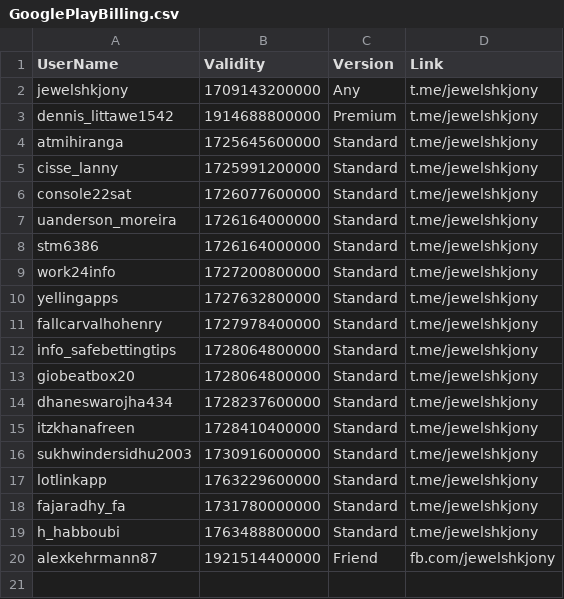
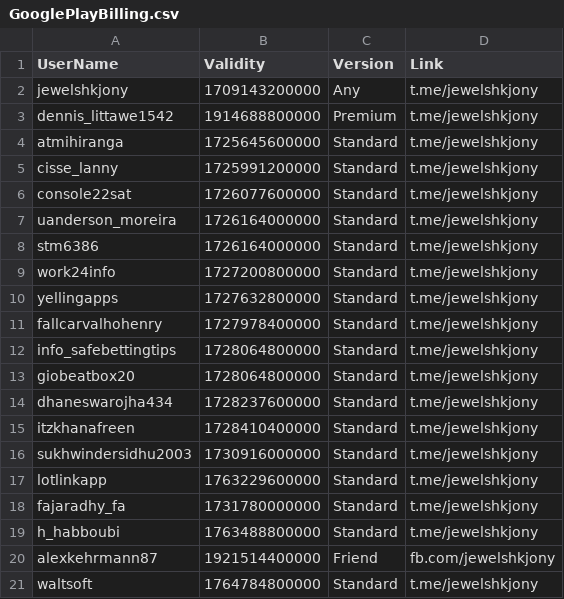
Before and after one commit to jewelshkjony/PublicFolder, a CSV file: GooglePlayBilling.csv, drawn as a sheet.

Commit message:
Update GooglePlayBilling.csv

```diff
--- a/GooglePlayBilling.csv
+++ b/GooglePlayBilling.csv
@@ -20 +20,2 @@ h_habboubi,1763488800000,Standard,t.me/jewelshkjony
 alexkehrmann87,1921514400000,Friend,fb.com/jewelshkjony
+waltsoft,1764784800000,Standard,t.me/jewelshkjony
```
